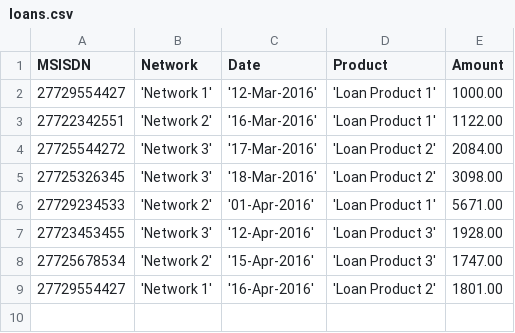
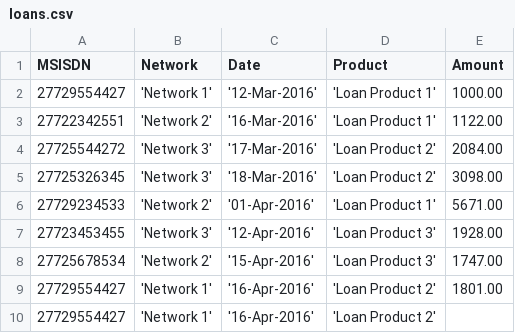
Before and after one commit to SierraII/Loner, a CSV file: src/loans.csv, drawn as a sheet; the diff names each change by its address in the sheet, - before the commit and + after, or states it on an @@ line.

```diff
--- a/src/loans.csv
+++ b/src/loans.csv
+row 10: 27729554427 | 'Network 1' | '16-Apr-2016' | 'Loan Product 2'
```
Also changed, not shown: 14 other files.
